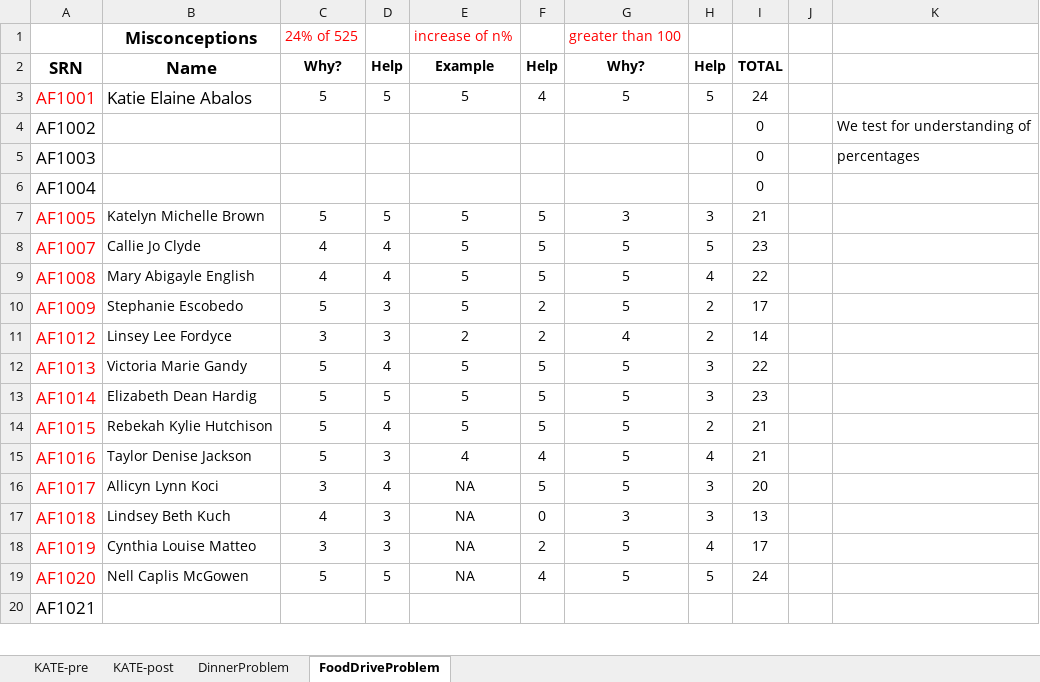
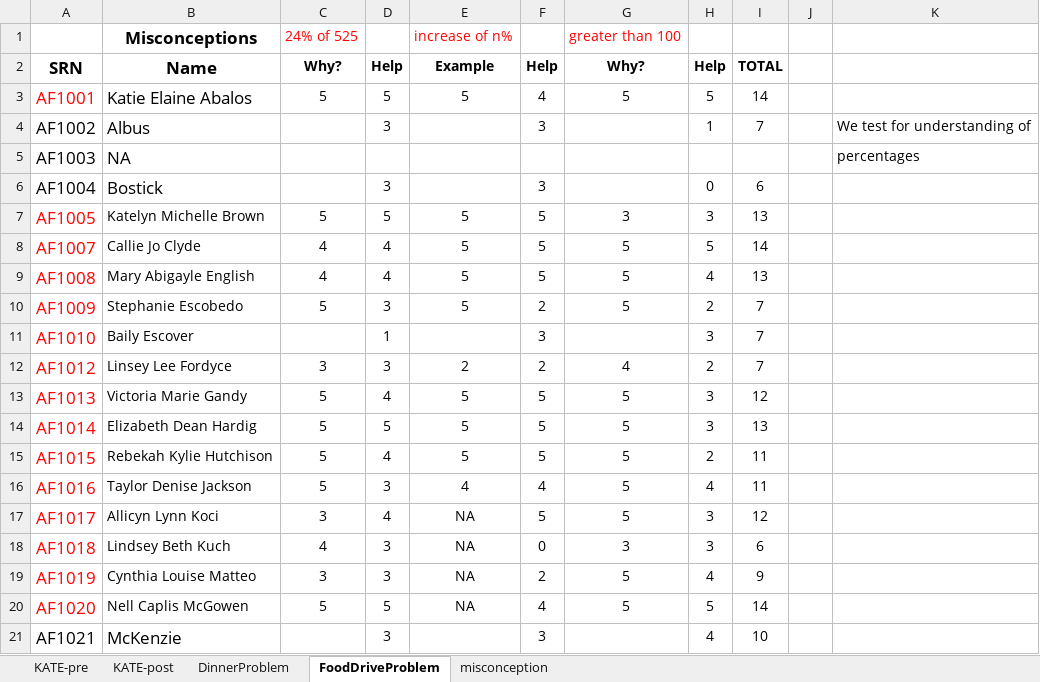
Before and after one commit to hindiogine/RCML, an Excel workbook: Fall2013_data.xlsx, sheet FoodDriveProblem, drawn as a sheet; only a part is shown; values as stored, in another font and other column widths than the file's, no borders; addresses are those after the commit; the diff covers the shown part only; the diff names each change by its address in the sheet, - before the commit and + after, or states it on an @@ line.

```diff
--- a/Fall2013_data.xlsx (sheet FoodDriveProblem)
+++ b/Fall2013_data.xlsx (sheet FoodDriveProblem)
+sheet tab: misconception
-I3: 24
+I3: 14
-B4: (empty)
+B4: Albus
-D4: (empty)
+D4: 3
-F4: (empty)
+F4: 3
-H4: (empty)
+H4: 1
-I4: 0
+I4: 7
-B5: (empty)
+B5: NA
-I5: 0
+I5: (empty)
-B6: (empty)
+B6: Bostick
-D6: (empty)
+D6: 3
-F6: (empty)
+F6: 3
-H6: (empty)
+H6: 0
-I6: 0
+I6: 6
-I7: 21
+I7: 13
-I8: 23
+I8: 14
-I9: 22
+I9: 13
-I10: 17
+I10: 7
+row 11: AF1010 | Baily Escover |  | 1 |  | 3 |  | 3 | 7
-I12: 14
+I12: 7
-I13: 22
+I13: 12
-I14: 23
+I14: 13
-I15:I16: 21
+I15:I16: 11
-I17: 20
+I17: 12
-I18: 13
+I18: 6
-I19: 17
+I19: 9
-I20: 24
+I20: 14
-B21: (empty)
+B21: McKenzie
-D21: (empty)
+D21: 3
-F21: (empty)
+F21: 3
-H21: (empty)
+H21: 4
-I21: (empty)
+I21: 10
```
Also changed, not shown: 2 added rows and 51 edited cells elsewhere in this sheet, sheet DinnerProblem, formulas that keep their value, Fall-2013-KATE-post-help.xlsx, Fall-2013-KATE-post.xlsx, 1 other file.
